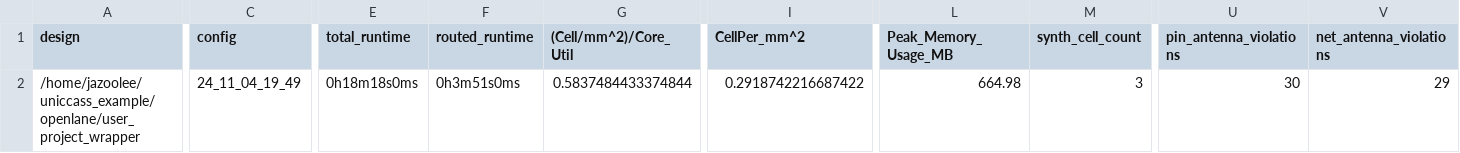
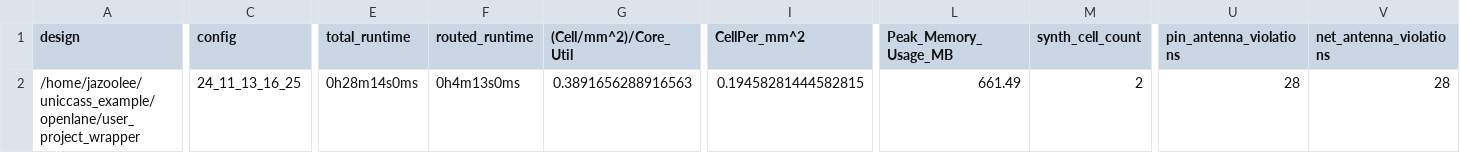
Before and after one commit to Jazoolee/Educational_RISC_V_SBC, a CSV file: signoff/user_project_wrapper/metrics.csv, drawn as a sheet; only a part is shown, gaps mark what is left out; the diff covers the shown part only; the diff names each change by its address in the sheet, - before the commit and + after, or states it on an @@ line.

```diff
--- a/signoff/user_project_wrapper/metrics.csv
+++ b/signoff/user_project_wrapper/metrics.csv
-C2 (config): 24_11_04_19_49
+C2 (config): 24_11_13_16_25
-E2 (total_runtime): 0h18m18s0ms
+E2 (total_runtime): 0h28m14s0ms
-F2 (routed_runtime): 0h3m51s0ms
+F2 (routed_runtime): 0h4m13s0ms
-G2 ((Cell/mm^2)/Core_Util): 0.5837484433374844
+G2 ((Cell/mm^2)/Core_Util): 0.3891656288916563
-I2 (CellPer_mm^2): 0.2918742216687422
+I2 (CellPer_mm^2): 0.19458281444582815
-L2 (Peak_Memory_Usage_MB): 664.98
+L2 (Peak_Memory_Usage_MB): 661.49
-M2 (synth_cell_count): 3
+M2 (synth_cell_count): 2
-U2 (pin_antenna_violations): 30
+U2 (pin_antenna_violations): 28
-V2 (net_antenna_violations): 29
+V2 (net_antenna_violations): 28
```
Also changed, not shown: 13 edited cells elsewhere in this file, 49 other files.
